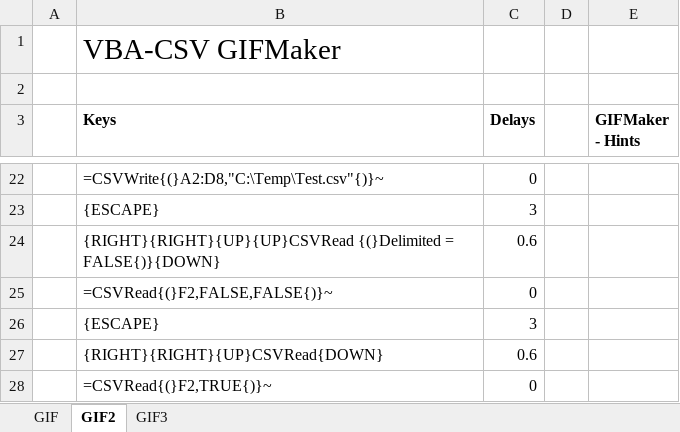
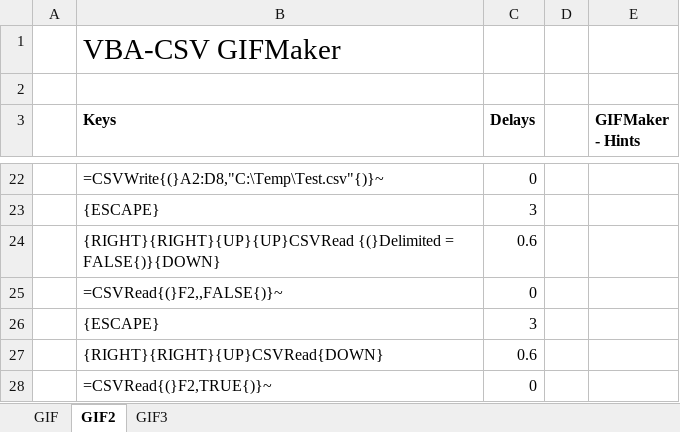
Before and after one commit to PGS62/VBA-CSV, an Excel workbook: workbooks/VBA-CSV-GIFMaker.xlsm, sheet GIF2, drawn as a sheet; only a part is shown, gaps mark what is left out; values as stored, in another font and other column widths than the file's, no borders; charts and pictures not drawn; the diff names each change by its address in the sheet, - before the commit and + after, or states it on an @@ line.

```diff
--- a/workbooks/VBA-CSV-GIFMaker.xlsm (sheet GIF2)
+++ b/workbooks/VBA-CSV-GIFMaker.xlsm (sheet GIF2)
-B25 (Keys): =CSVRead{(}F2,FALSE,FALSE{)}~
+B25 (Keys): =CSVRead{(}F2,,FALSE{)}~
```
Also changed, not shown: charts or pictures, workbooks/VBA-CSV.xlsm, 3 other files.
